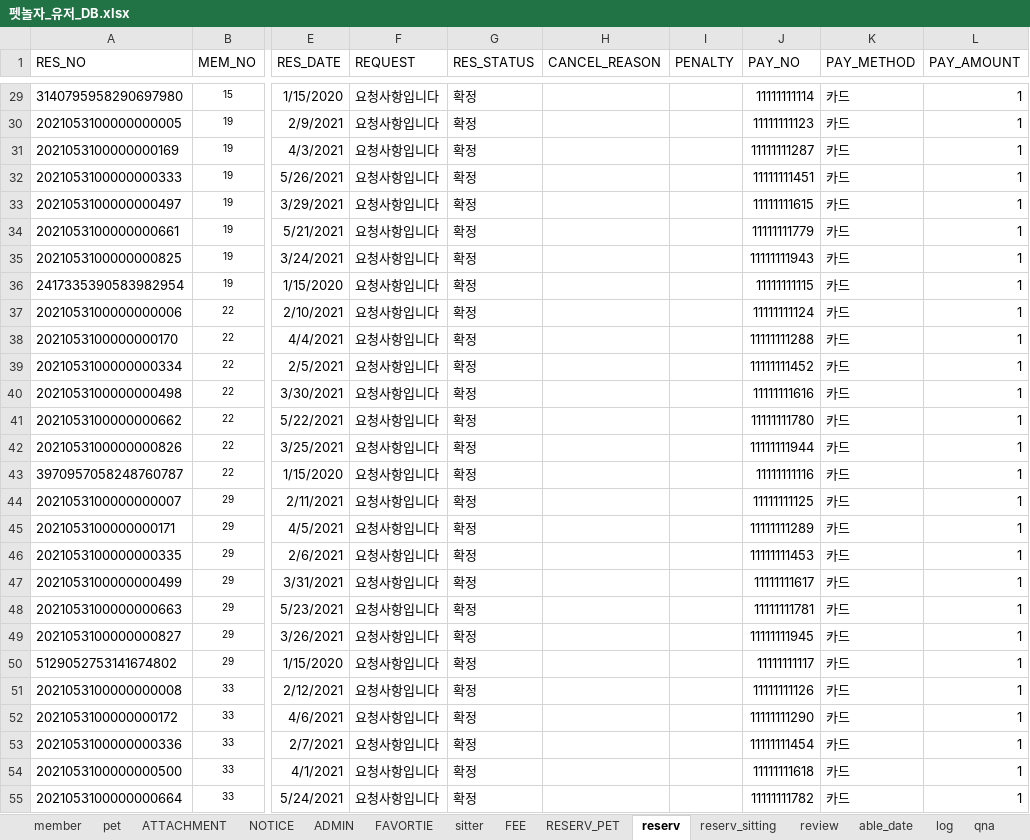
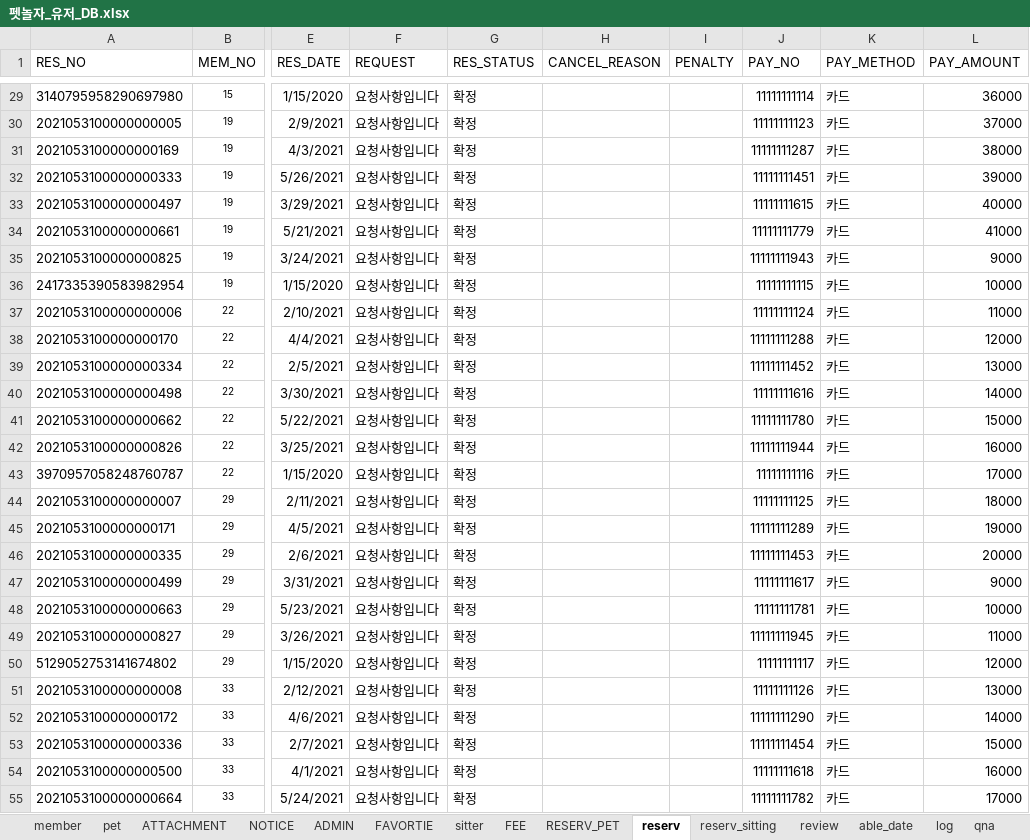
Before and after one commit to naldPark/petnolja, an Excel workbook: Petnolja/펫놀자_유저_DB.xlsx, sheet reserv, drawn as a sheet; only a part is shown, gaps mark what is left out; values as stored, in another font and other column widths than the file's, no borders; the diff covers the shown part only; the diff names each change by its address in the sheet, - before the commit and + after, or states it on an @@ line.

```diff
--- a/Petnolja/펫놀자_유저_DB.xlsx (sheet reserv)
+++ b/Petnolja/펫놀자_유저_DB.xlsx (sheet reserv)
-L29 (PAY_AMOUNT): 1
+L29 (PAY_AMOUNT): 36000
-L30 (PAY_AMOUNT): 1
+L30 (PAY_AMOUNT): 37000
-L31 (PAY_AMOUNT): 1
+L31 (PAY_AMOUNT): 38000
-L32 (PAY_AMOUNT): 1
+L32 (PAY_AMOUNT): 39000
-L33 (PAY_AMOUNT): 1
+L33 (PAY_AMOUNT): 40000
-L34 (PAY_AMOUNT): 1
+L34 (PAY_AMOUNT): 41000
-L35 (PAY_AMOUNT): 1
+L35 (PAY_AMOUNT): 9000
-L36 (PAY_AMOUNT): 1
+L36 (PAY_AMOUNT): 10000
-L37 (PAY_AMOUNT): 1
+L37 (PAY_AMOUNT): 11000
-L38 (PAY_AMOUNT): 1
+L38 (PAY_AMOUNT): 12000
-L39 (PAY_AMOUNT): 1
+L39 (PAY_AMOUNT): 13000
-L40 (PAY_AMOUNT): 1
+L40 (PAY_AMOUNT): 14000
-L41 (PAY_AMOUNT): 1
+L41 (PAY_AMOUNT): 15000
-L42 (PAY_AMOUNT): 1
+L42 (PAY_AMOUNT): 16000
-L43 (PAY_AMOUNT): 1
+L43 (PAY_AMOUNT): 17000
-L44 (PAY_AMOUNT): 1
+L44 (PAY_AMOUNT): 18000
-L45 (PAY_AMOUNT): 1
+L45 (PAY_AMOUNT): 19000
-L46 (PAY_AMOUNT): 1
+L46 (PAY_AMOUNT): 20000
-L47 (PAY_AMOUNT): 1
+L47 (PAY_AMOUNT): 9000
-L48 (PAY_AMOUNT): 1
+L48 (PAY_AMOUNT): 10000
-L49 (PAY_AMOUNT): 1
+L49 (PAY_AMOUNT): 11000
-L50 (PAY_AMOUNT): 1
+L50 (PAY_AMOUNT): 12000
-L51 (PAY_AMOUNT): 1
+L51 (PAY_AMOUNT): 13000
-L52 (PAY_AMOUNT): 1
+L52 (PAY_AMOUNT): 14000
-L53 (PAY_AMOUNT): 1
+L53 (PAY_AMOUNT): 15000
-L54 (PAY_AMOUNT): 1
+L54 (PAY_AMOUNT): 16000
-L55 (PAY_AMOUNT): 1
+L55 (PAY_AMOUNT): 17000
```
Also changed, not shown: 1064 edited cells elsewhere in this sheet, 14 other files.
